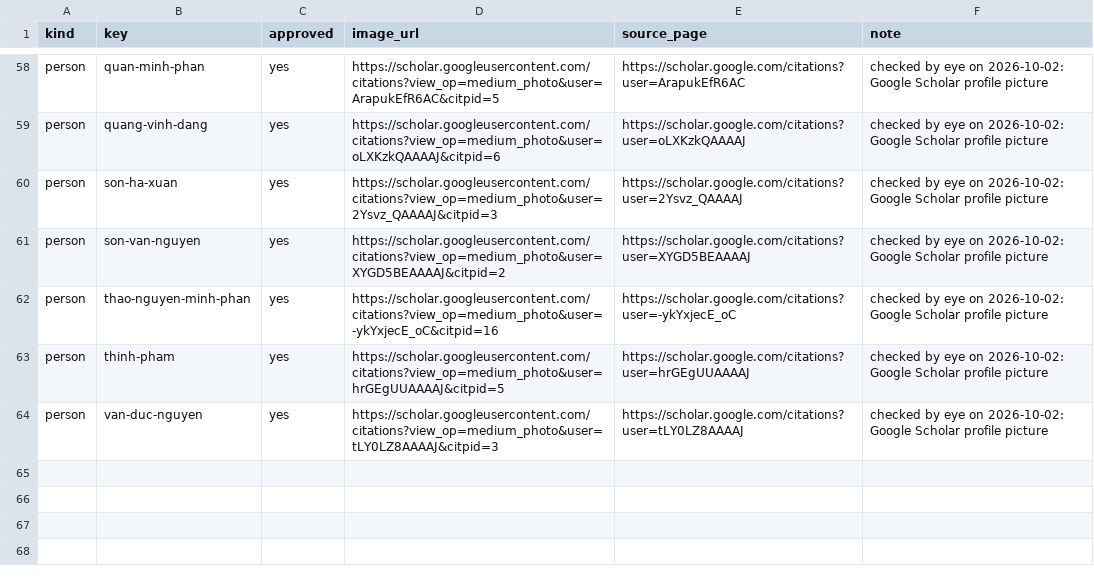
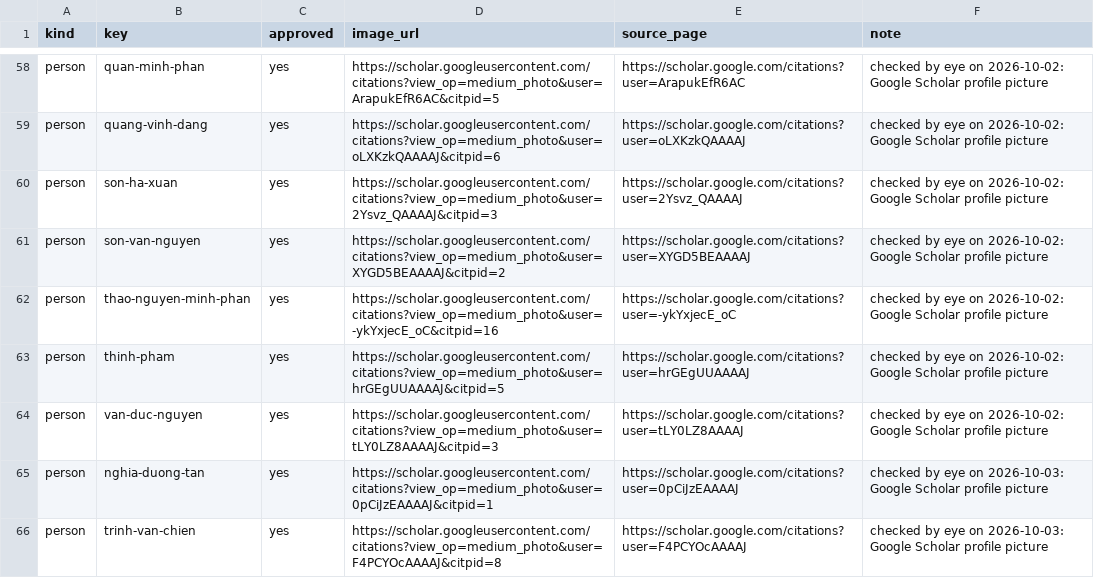
Before and after one commit to thanhlexyz/vn-at-top-ai-conference, a CSV file: backend/images.csv, drawn as a sheet; only a part is shown, gaps mark what is left out.

```diff
--- a/backend/images.csv
+++ b/backend/images.csv
@@ -64 +64,3 @@ person,thinh-pham,yes,https://scholar.googleusercontent.com/citations?view_op=me
 person,van-duc-nguyen,yes,https://scholar.googleusercontent.com/citations?view_op=medium_photo&user=tLY0LZ8AAAAJ&citpid=3,https://scholar.google.com/citations?user=tLY0LZ8AAAAJ,checked by eye on 2026-10-02: Google Scholar profile picture
+person,nghia-duong-tan,yes,https://scholar.googleusercontent.com/citations?view_op=medium_photo&user=0pCiJzEAAAAJ&citpid=1,https://scholar.google.com/citations?user=0pCiJzEAAAAJ,checked by eye on 2026-10-03: Google Scholar profile picture
+person,trinh-van-chien,yes,https://scholar.googleusercontent.com/citations?view_op=medium_photo&user=F4PCYOcAAAAJ&citpid=8,https://scholar.google.com/citations?user=F4PCYOcAAAAJ,checked by eye on 2026-10-03: Google Scholar profile picture
```
Also changed, not shown: backend/roster.csv, 21 other files.
